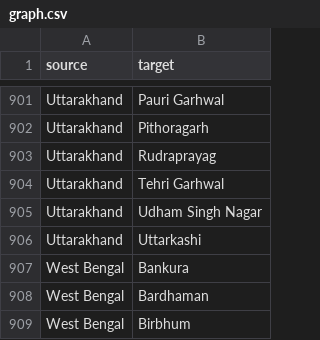
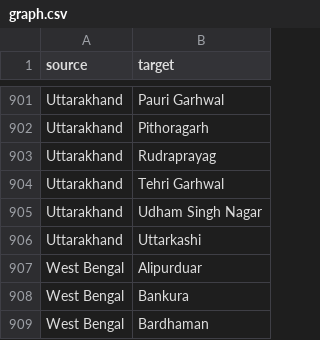
Before and after one commit to acemaster/everything.csv, a CSV file: graph.csv, drawn as a sheet; only a part is shown, gaps mark what is left out; the shorter side is filled out with more unchanged rows; the diff covers the shown part only; the diff names each change by its address in the sheet, - before the commit and + after, or states it on an @@ line.

```diff
--- a/graph.csv
+++ b/graph.csv
+row 907: West Bengal | Alipurduar
```
Also changed, not shown: 71 added rows elsewhere in this file.
